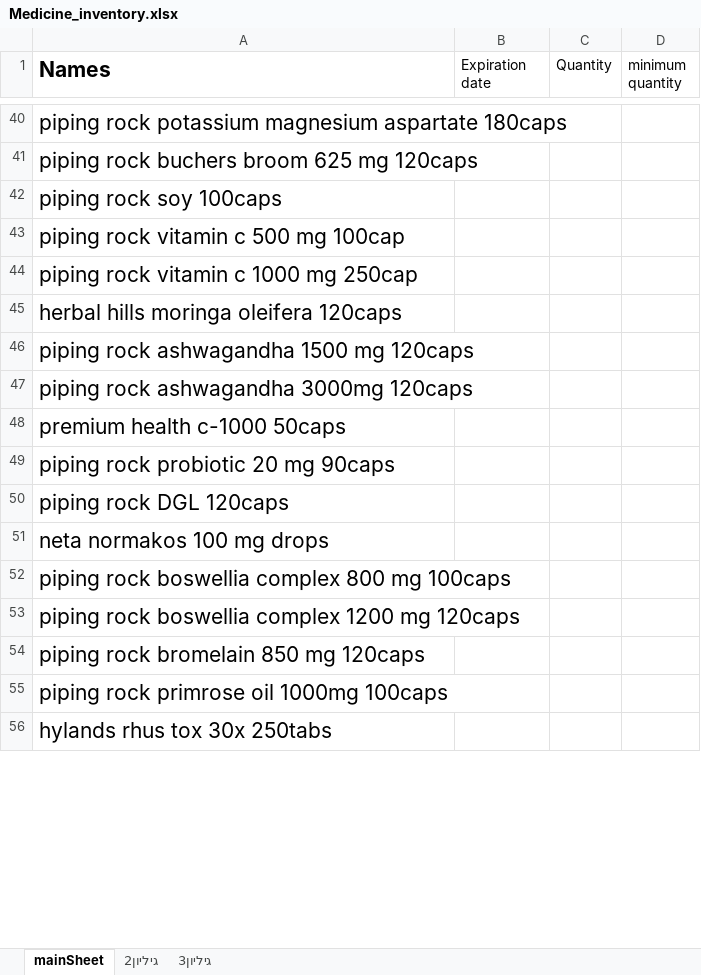
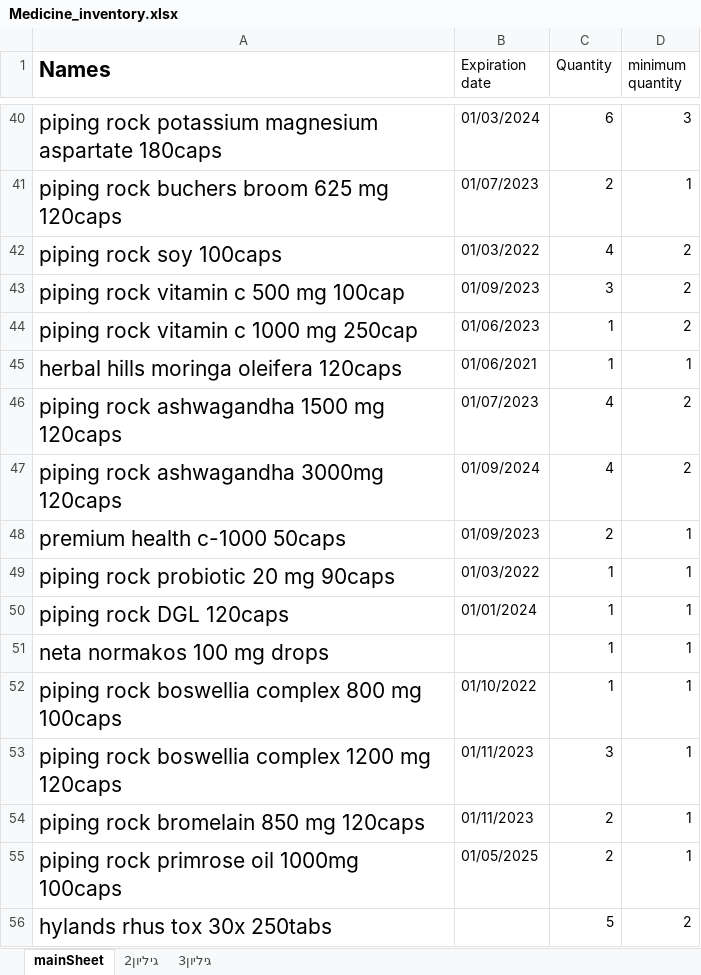
Before and after one commit to eyalbh8/Inventory_Status, an Excel workbook: Medicine_inventory.xlsx, sheet mainSheet, drawn as a sheet; only a part is shown, gaps mark what is left out; values as stored, in another font and other column widths than the file's, no borders; the diff covers the shown part only; the diff names each change by its address in the sheet, - before the commit and + after, or states it on an @@ line.

```diff
--- a/Medicine_inventory.xlsx (sheet mainSheet)
+++ b/Medicine_inventory.xlsx (sheet mainSheet)
-B40 (Expiration date): (empty)
+B40 (Expiration date): 01/03/2024
-C40 (Quantity): (empty)
+C40 (Quantity): 6
-D40 (minimum quantity): (empty)
+D40 (minimum quantity): 3
-B41 (Expiration date): (empty)
+B41 (Expiration date): 01/07/2023
-C41 (Quantity): (empty)
+C41 (Quantity): 2
-D41 (minimum quantity): (empty)
+D41 (minimum quantity): 1
-B42 (Expiration date): (empty)
+B42 (Expiration date): 01/03/2022
-C42 (Quantity): (empty)
+C42 (Quantity): 4
-D42:D44 (minimum quantity): (empty)
+D42:D44 (minimum quantity): 2
-B43 (Expiration date): (empty)
+B43 (Expiration date): 01/09/2023
-C43 (Quantity): (empty)
+C43 (Quantity): 3
-B44 (Expiration date): (empty)
+B44 (Expiration date): 01/06/2023
-C44:C45 (Quantity): (empty)
+C44:C45 (Quantity): 1
-B45 (Expiration date): (empty)
+B45 (Expiration date): 01/06/2021
-D45 (minimum quantity): (empty)
+D45 (minimum quantity): 1
-B46 (Expiration date): (empty)
+B46 (Expiration date): 01/07/2023
-C46:C47 (Quantity): (empty)
+C46:C47 (Quantity): 4
-D46:D47 (minimum quantity): (empty)
+D46:D47 (minimum quantity): 2
-B47 (Expiration date): (empty)
+B47 (Expiration date): 01/09/2024
-B48 (Expiration date): (empty)
+B48 (Expiration date): 01/09/2023
-C48 (Quantity): (empty)
+C48 (Quantity): 2
-D48:D55 (minimum quantity): (empty)
+D48:D55 (minimum quantity): 1
-B49 (Expiration date): (empty)
+B49 (Expiration date): 01/03/2022
-C49:C52 (Quantity): (empty)
+C49:C52 (Quantity): 1
-B50 (Expiration date): (empty)
+B50 (Expiration date): 01/01/2024
-B52 (Expiration date): (empty)
+B52 (Expiration date): 01/10/2022
-B53:B54 (Expiration date): (empty)
+B53:B54 (Expiration date): 01/11/2023
-C53 (Quantity): (empty)
+C53 (Quantity): 3
-C54:C55 (Quantity): (empty)
+C54:C55 (Quantity): 2
-B55 (Expiration date): (empty)
+B55 (Expiration date): 01/05/2025
-C56 (Quantity): (empty)
+C56 (Quantity): 5
-D56 (minimum quantity): (empty)
+D56 (minimum quantity): 2
```
Also changed, not shown: 4 added rows, 292 edited cells and cell formats elsewhere in this sheet.
